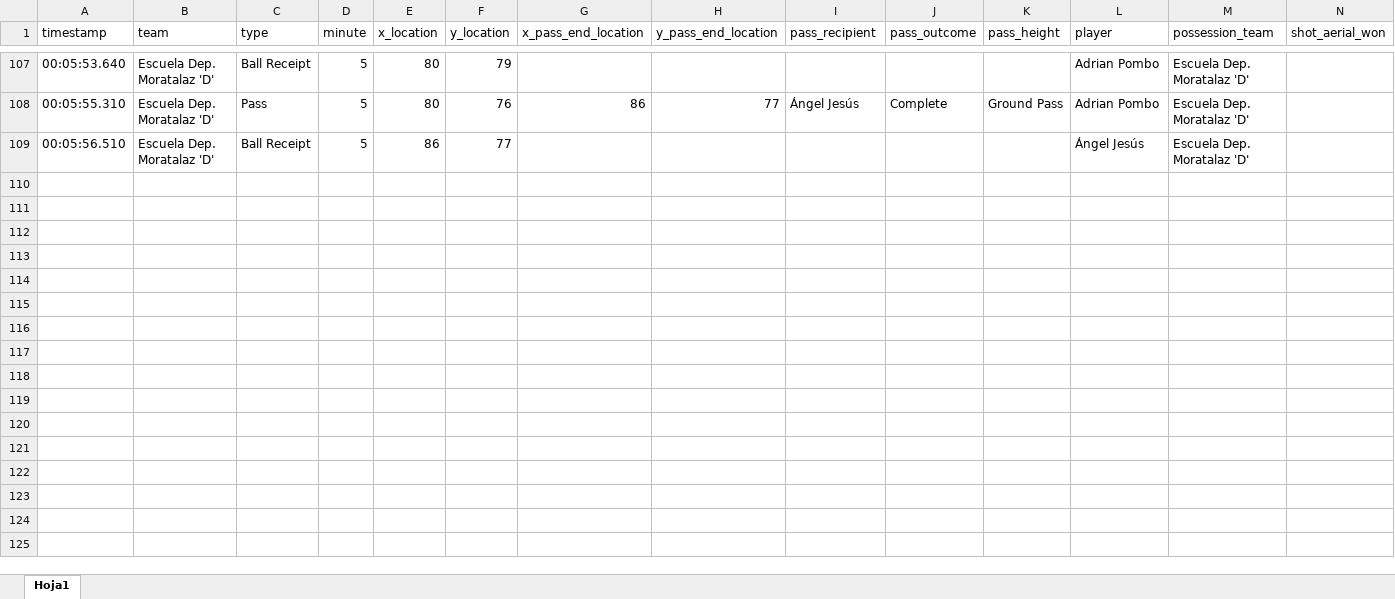
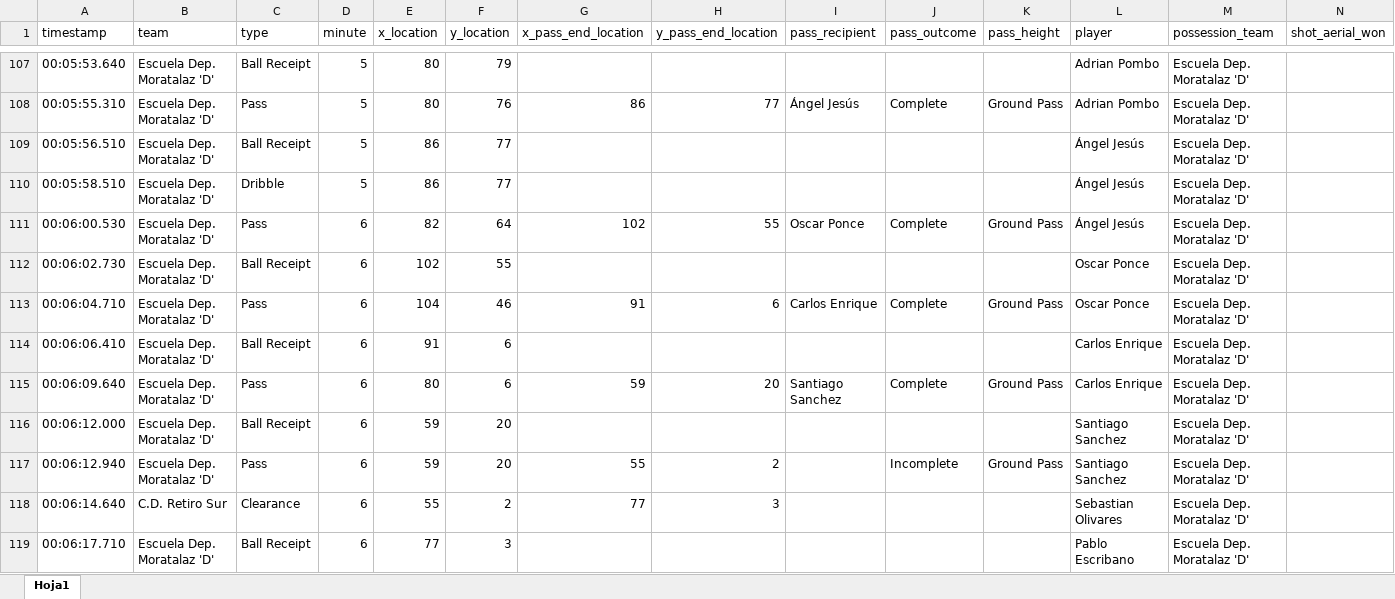
Before and after one commit to victorrmtz/Futbol_Predictor, an Excel workbook: eventos.xlsx, sheet Hoja1, drawn as a sheet; only a part is shown, gaps mark what is left out; values as stored, in another font and other column widths than the file's, no borders; rows hold the shown columns only; the diff covers the shown part only; the diff names each change by its address in the sheet, - before the commit and + after, or states it on an @@ line.

```diff
--- a/eventos.xlsx (sheet Hoja1)
+++ b/eventos.xlsx (sheet Hoja1)
+row 110: 00:05:58.510 | Escuela Dep. Moratalaz 'D' | Dribble | 5 | 86 | 77 |  |  |  |  |  | Ángel Jesús | Escuela Dep. Moratalaz 'D'
+row 111: 00:06:00.530 | Escuela Dep. Moratalaz 'D' | Pass | 6 | 82 | 64 | 102 | 55 | Oscar Ponce | Complete | Ground Pass | Ángel Jesús | Escuela Dep. Moratalaz 'D'
+row 112: 00:06:02.730 | Escuela Dep. Moratalaz 'D' | Ball Receipt | 6 | 102 | 55 |  |  |  |  |  | Oscar Ponce | Escuela Dep. Moratalaz 'D'
+row 113: 00:06:04.710 | Escuela Dep. Moratalaz 'D' | Pass | 6 | 104 | 46 | 91 | 6 | Carlos Enrique | Complete | Ground Pass | Oscar Ponce | Escuela Dep. Moratalaz 'D'
+row 114: 00:06:06.410 | Escuela Dep. Moratalaz 'D' | Ball Receipt | 6 | 91 | 6 |  |  |  |  |  | Carlos Enrique | Escuela Dep. Moratalaz 'D'
+row 115: 00:06:09.640 | Escuela Dep. Moratalaz 'D' | Pass | 6 | 80 | 6 | 59 | 20 | Santiago Sanchez | Complete | Ground Pass | Carlos Enrique | Escuela Dep. Moratalaz 'D'
+row 116: 00:06:12.000 | Escuela Dep. Moratalaz 'D' | Ball Receipt | 6 | 59 | 20 |  |  |  |  |  | Santiago Sanchez | Escuela Dep. Moratalaz 'D'
+row 117: 00:06:12.940 | Escuela Dep. Moratalaz 'D' | Pass | 6 | 59 | 20 | 55 | 2 |  | Incomplete | Ground Pass | Santiago Sanchez | Escuela Dep. Moratalaz 'D'
+row 118: 00:06:14.640 | C.D. Retiro Sur | Clearance | 6 | 55 | 2 | 77 | 3 |  |  |  | Sebastian Olivares | Escuela Dep. Moratalaz 'D'
+row 119: 00:06:17.710 | Escuela Dep. Moratalaz 'D' | Ball Receipt | 6 | 77 | 3 |  |  |  |  |  | Pablo Escribano | Escuela Dep. Moratalaz 'D'
```
Also changed, not shown: 53 added rows elsewhere in this sheet, 23 other files.
